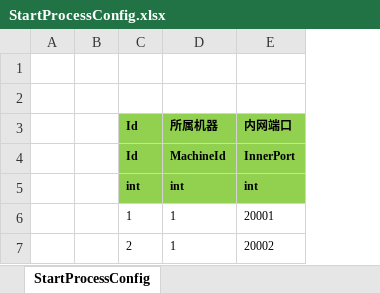
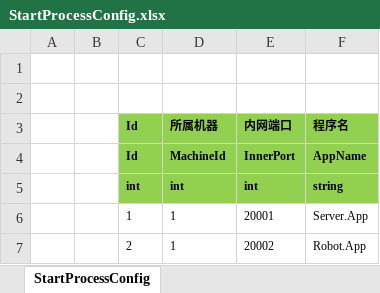
Before and after one commit to Warlord-dev/ET, an Excel workbook: Excel/StartProcessConfig.xlsx, sheet StartProcessConfig, drawn as a sheet; values as stored, in another font and other column widths than the file's, no borders; the diff names each change by its address in the sheet, - before the commit and + after, or states it on an @@ line.

```diff
--- a/Excel/StartProcessConfig.xlsx (sheet StartProcessConfig)
+++ b/Excel/StartProcessConfig.xlsx (sheet StartProcessConfig)
+column F (程序名), rows 4-7: AppName | string | Server.App | Robot.App
```
Also changed, not shown: Excel/StartSceneConfig.xlsx, 47 other files.
